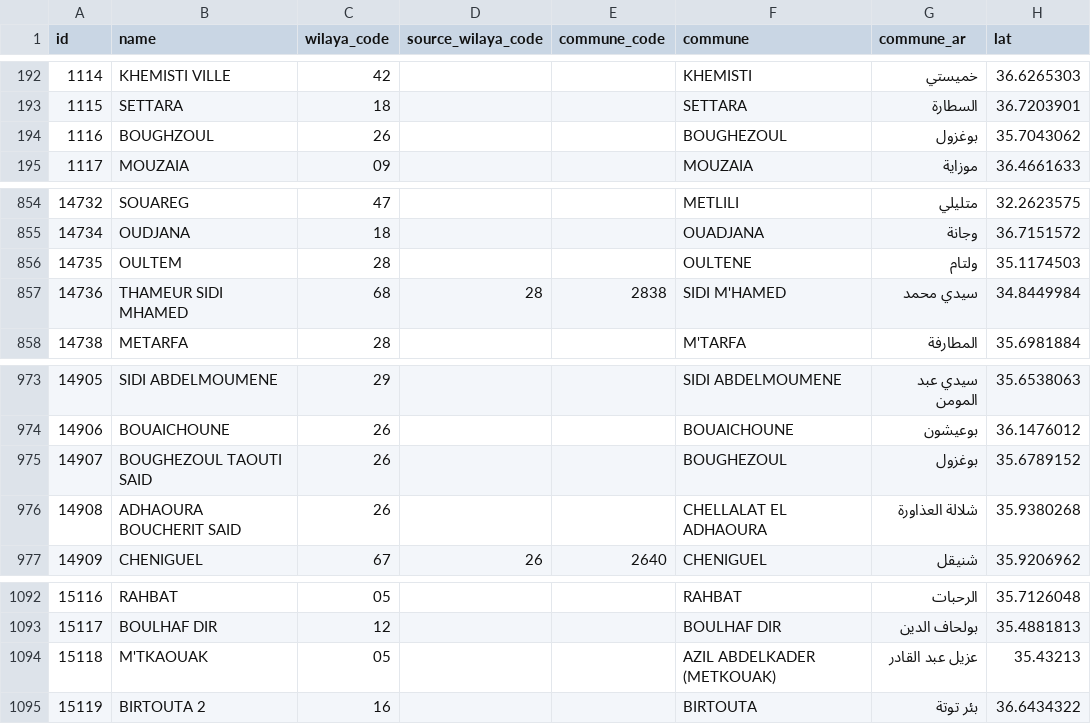
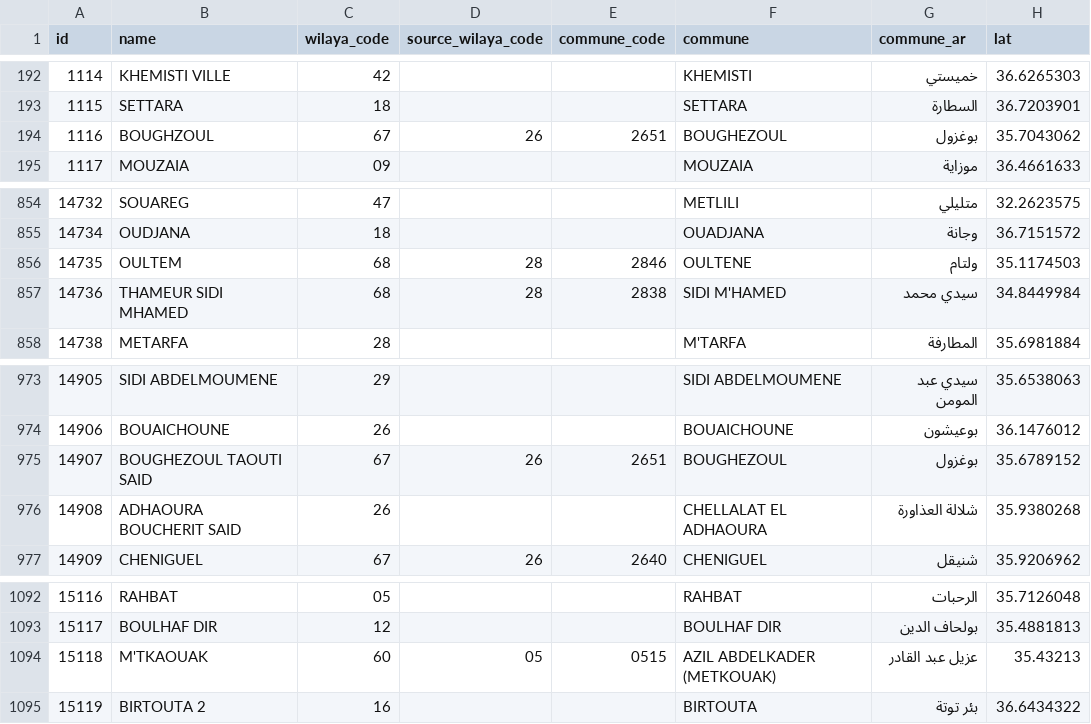
Before and after one commit to yasserstudio/geoalgeria, a CSV file: packages/dataset/data/poste/csv/atms.csv, drawn as a sheet; only a part is shown, gaps mark what is left out; the diff names each change by its address in the sheet, - before the commit and + after, or states it on an @@ line.

Commit message:
Reconcile official Arabic commune names

```diff
--- a/packages/dataset/data/poste/csv/atms.csv
+++ b/packages/dataset/data/poste/csv/atms.csv
-C194 (wilaya_code): 26
+C194 (wilaya_code): 67
-D194 (source_wilaya_code): (empty)
+D194 (source_wilaya_code): 26
-E194 (commune_code): (empty)
+E194 (commune_code): 2651
-C856 (wilaya_code): 28
+C856 (wilaya_code): 68
-D856 (source_wilaya_code): (empty)
+D856 (source_wilaya_code): 28
-E856 (commune_code): (empty)
+E856 (commune_code): 2846
-C975 (wilaya_code): 26
+C975 (wilaya_code): 67
-D975 (source_wilaya_code): (empty)
+D975 (source_wilaya_code): 26
-E975 (commune_code): (empty)
+E975 (commune_code): 2651
-C1094 (wilaya_code): 05
+C1094 (wilaya_code): 60
-D1094 (source_wilaya_code): (empty)
+D1094 (source_wilaya_code): 05
-E1094 (commune_code): (empty)
+E1094 (commune_code): 0515
```
Also changed, not shown: packages/poste/data/csv/atms.csv, packages/telecom/data/csv/5g-mobilis.csv, 26 other files.
